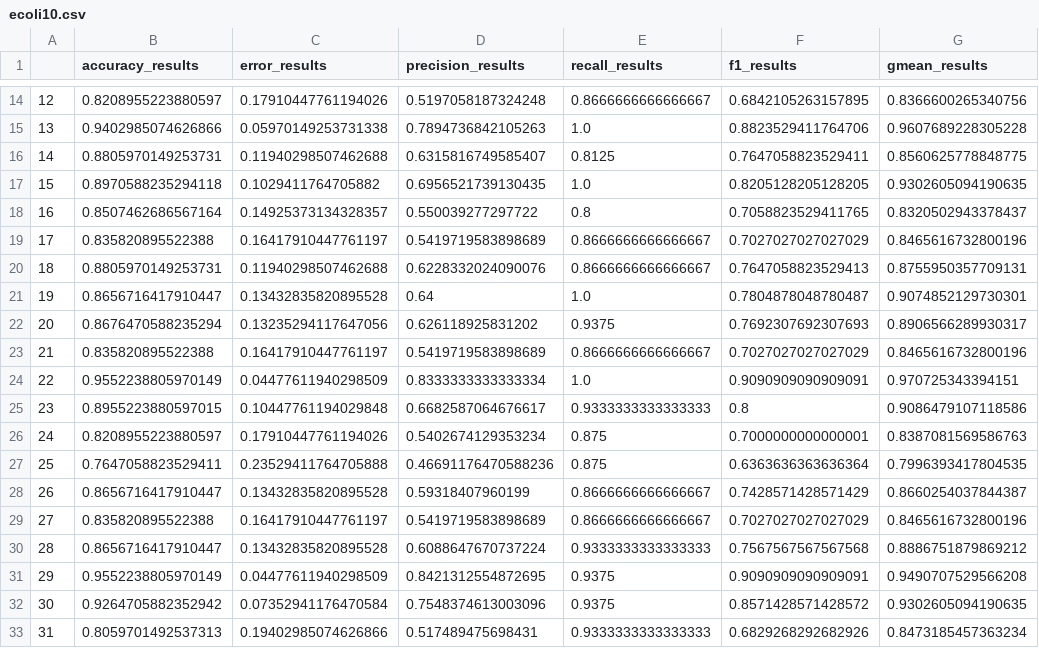
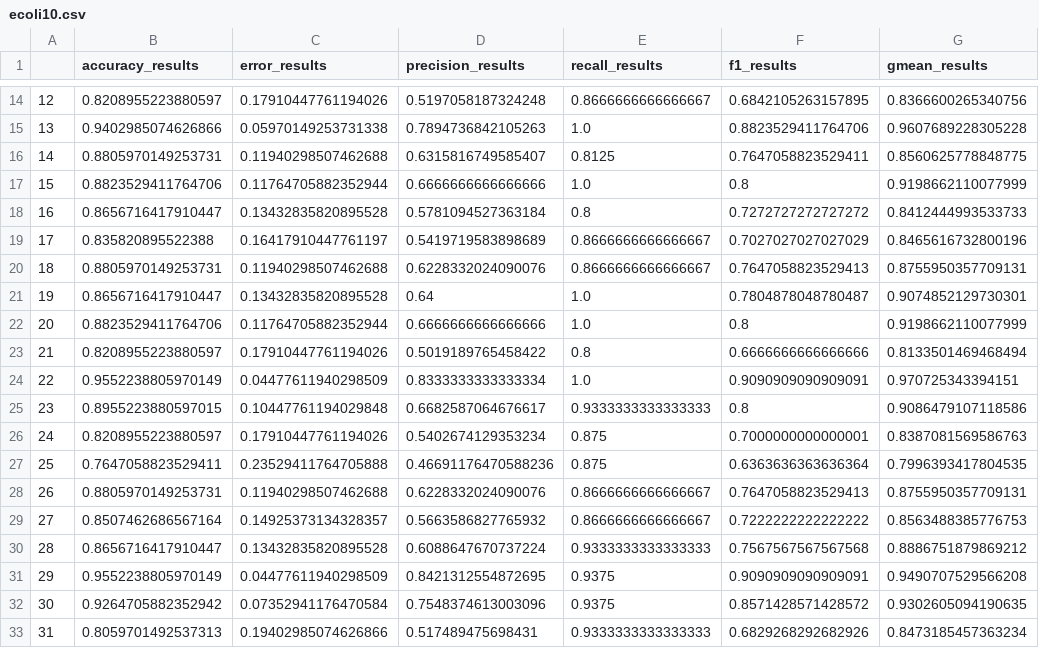
Before and after one commit to RadekCzaja/ML, a CSV file: results/kbagging/ecoli10.csv, drawn as a sheet; only a part is shown, gaps mark what is left out; the diff covers the shown part only.

```diff
--- a/results/kbagging/ecoli10.csv
+++ b/results/kbagging/ecoli10.csv
@@ -16,4 +16,4 @@
 14,0.8805970149253731,0.11940298507462688,0.6315816749585407,0.8125,0.7647058823529411,0.8560625778848775
-15,0.8970588235294118,0.1029411764705882,0.6956521739130435,1.0,0.8205128205128205,0.9302605094190635
-16,0.8507462686567164,0.14925373134328357,0.550039277297722,0.8,0.7058823529411765,0.8320502943378437
+15,0.8823529411764706,0.11764705882352944,0.6666666666666666,1.0,0.8,0.9198662110077999
+16,0.8656716417910447,0.13432835820895528,0.5781094527363184,0.8,0.7272727272727272,0.8412444993533733
 17,0.835820895522388,0.16417910447761197,0.5419719583898689,0.8666666666666667,0.7027027027027029,0.8465616732800196
@@ -21,4 +21,4 @@
 19,0.8656716417910447,0.13432835820895528,0.64,1.0,0.7804878048780487,0.9074852129730301
-20,0.8676470588235294,0.13235294117647056,0.626118925831202,0.9375,0.7692307692307693,0.8906566289930317
-21,0.835820895522388,0.16417910447761197,0.5419719583898689,0.8666666666666667,0.7027027027027029,0.8465616732800196
+20,0.8823529411764706,0.11764705882352944,0.6666666666666666,1.0,0.8,0.9198662110077999
+21,0.8208955223880597,0.17910447761194026,0.5019189765458422,0.8,0.6666666666666666,0.8133501469468494
 22,0.9552238805970149,0.04477611940298509,0.8333333333333334,1.0,0.9090909090909091,0.970725343394151
@@ -27,4 +27,4 @@
 25,0.7647058823529411,0.23529411764705888,0.46691176470588236,0.875,0.6363636363636364,0.7996393417804535
-26,0.8656716417910447,0.13432835820895528,0.59318407960199,0.8666666666666667,0.7428571428571429,0.8660254037844387
-27,0.835820895522388,0.16417910447761197,0.5419719583898689,0.8666666666666667,0.7027027027027029,0.8465616732800196
+26,0.8805970149253731,0.11940298507462688,0.6228332024090076,0.8666666666666667,0.7647058823529413,0.8755950357709131
+27,0.8507462686567164,0.14925373134328357,0.5663586827765932,0.8666666666666667,0.7222222222222222,0.8563488385776753
 28,0.8656716417910447,0.13432835820895528,0.6088647670737224,0.9333333333333333,0.7567567567567568,0.8886751879869212
```
Also changed, not shown: 51 edited cells elsewhere in this file, results/kbagging/ecoli11.csv, 13 other files.
